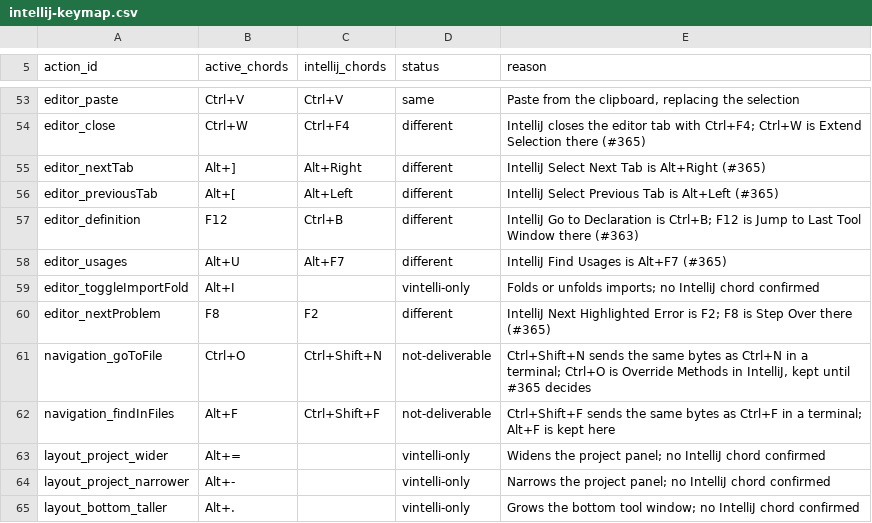
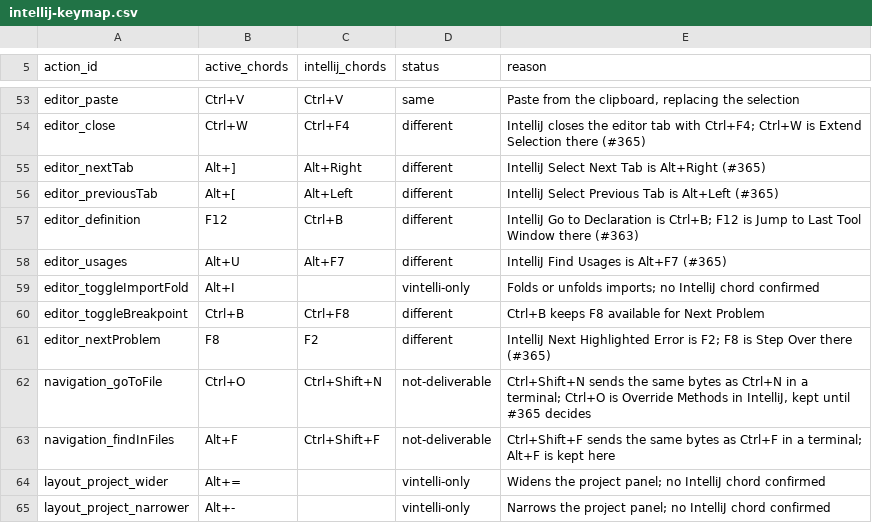
Before and after one commit to omatheusmesmo/vintelli, a CSV file: vintelli-tui/src/main/resources/dev/omatheusmesmo/vintelli/tui/keymap/intellij-keymap.csv, drawn as a sheet; only a part is shown, gaps mark what is left out; the shorter side is filled out with more unchanged rows; the diff names each change by its address in the sheet, - before the commit and + after, or states it on an @@ line.

Commit message:
feat(debug): add persistent source breakpoints
Closes #387

Refs #276

Signed-off-by: Matheus Oliveira <matheus.6148@gmail.com>

```diff
--- a/vintelli-tui/src/main/resources/dev/omatheusmesmo/vintelli/tui/keymap/intellij-keymap.csv
+++ b/vintelli-tui/src/main/resources/dev/omatheusmesmo/vintelli/tui/keymap/intellij-keymap.csv
+row 60: editor_toggleBreakpoint | Ctrl+B | Ctrl+F8 | different | Ctrl+B keeps F8 available for Next Problem
```
Also changed, not shown: 31 other files.
